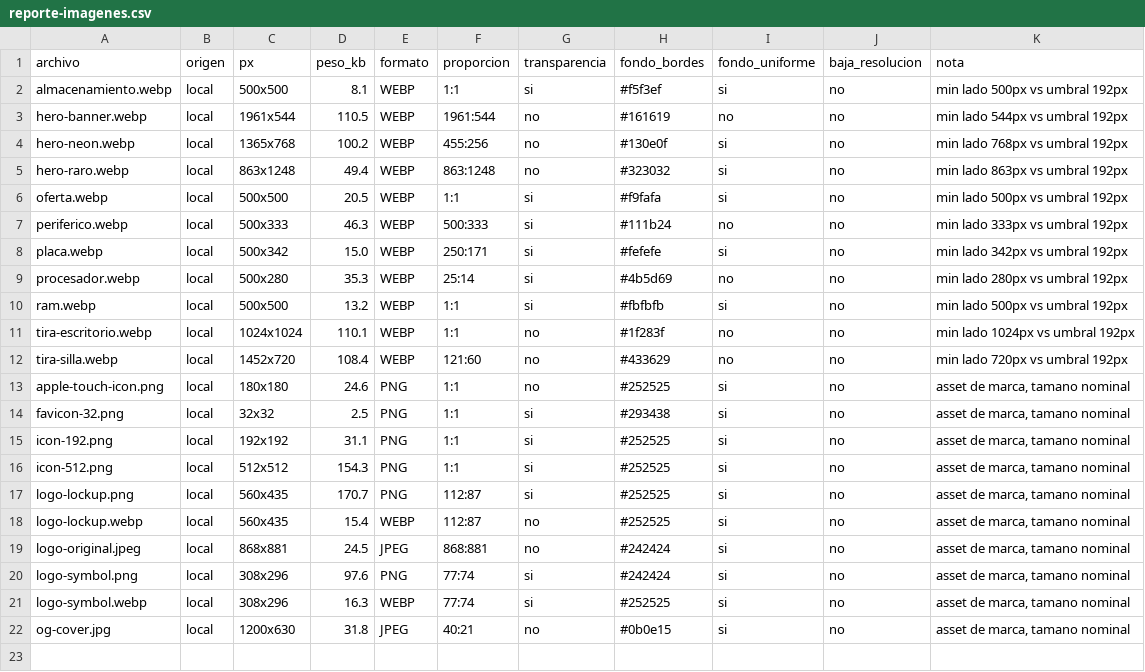
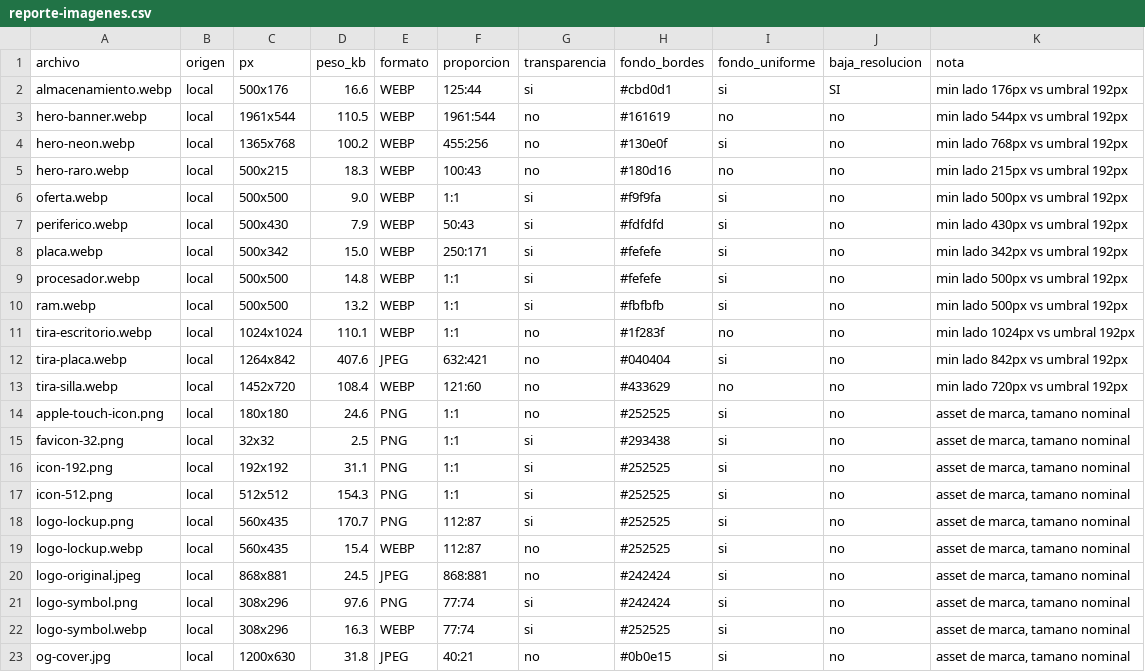
Before and after one commit to IsaiasDc2/hefestotech, a CSV file: ecomers/client/public/productos-optimizados/reporte-imagenes.csv, drawn as a sheet.

```diff
--- a/ecomers/client/public/productos-optimizados/reporte-imagenes.csv
+++ b/ecomers/client/public/productos-optimizados/reporte-imagenes.csv
@@ -1,12 +1,13 @@
 archivo,origen,px,peso_kb,formato,proporcion,transparencia,fondo_bordes,fondo_uniforme,baja_resolucion,nota
-almacenamiento.webp,local,500x500,8.1,WEBP,1:1,si,#f5f3ef,si,no,min lado 500px vs umbral 192px
+almacenamiento.webp,local,500x176,16.6,WEBP,125:44,si,#cbd0d1,si,SI,min lado 176px vs umbral 192px
 hero-banner.webp,local,1961x544,110.5,WEBP,1961:544,no,#161619,no,no,min lado 544px vs umbral 192px
 hero-neon.webp,local,1365x768,100.2,WEBP,455:256,no,#130e0f,si,no,min lado 768px vs umbral 192px
-hero-raro.webp,local,863x1248,49.4,WEBP,863:1248,no,#323032,si,no,min lado 863px vs umbral 192px
-oferta.webp,local,500x500,20.5,WEBP,1:1,si,#f9fafa,si,no,min lado 500px vs umbral 192px
-periferico.webp,local,500x333,46.3,WEBP,500:333,si,#111b24,no,no,min lado 333px vs umbral 192px
+hero-raro.webp,local,500x215,18.3,WEBP,100:43,no,#180d16,no,no,min lado 215px vs umbral 192px
+oferta.webp,local,500x500,9.0,WEBP,1:1,si,#f9f9fa,si,no,min lado 500px vs umbral 192px
+periferico.webp,local,500x430,7.9,WEBP,50:43,si,#fdfdfd,si,no,min lado 430px vs umbral 192px
 placa.webp,local,500x342,15.0,WEBP,250:171,si,#fefefe,si,no,min lado 342px vs umbral 192px
-procesador.webp,local,500x280,35.3,WEBP,25:14,si,#4b5d69,no,no,min lado 280px vs umbral 192px
+procesador.webp,local,500x500,14.8,WEBP,1:1,si,#fefefe,si,no,min lado 500px vs umbral 192px
 ram.webp,local,500x500,13.2,WEBP,1:1,si,#fbfbfb,si,no,min lado 500px vs umbral 192px
 tira-escritorio.webp,local,1024x1024,110.1,WEBP,1:1,no,#1f283f,no,no,min lado 1024px vs umbral 192px
+tira-placa.webp,local,1264x842,407.6,JPEG,632:421,no,#040404,si,no,min lado 842px vs umbral 192px
 tira-silla.webp,local,1452x720,108.4,WEBP,121:60,no,#433629,no,no,min lado 720px vs umbral 192px
```
Also changed, not shown: 2 other files.
